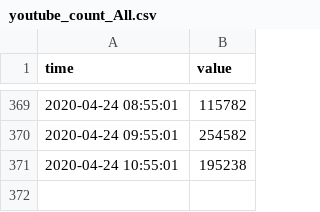
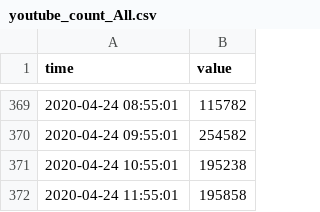
Before and after one commit to hkanezashi/GVTest, a CSV file: docs/data/youtube/youtube_count_All.csv, drawn as a sheet; only a part is shown, gaps mark what is left out.

Commit message:
Update data files

```diff
--- a/docs/data/youtube/youtube_count_All.csv
+++ b/docs/data/youtube/youtube_count_All.csv
@@ -371 +371,2 @@ time,value
 2020-04-24 10:55:01,195238
+2020-04-24 11:55:01,195858
```
Also changed, not shown: docs/data/youtube/youtube_count_JP-N-Entertainment.csv, docs/data/youtube/youtube_count_JP-Y-Entertainment.csv, 7 other files.
